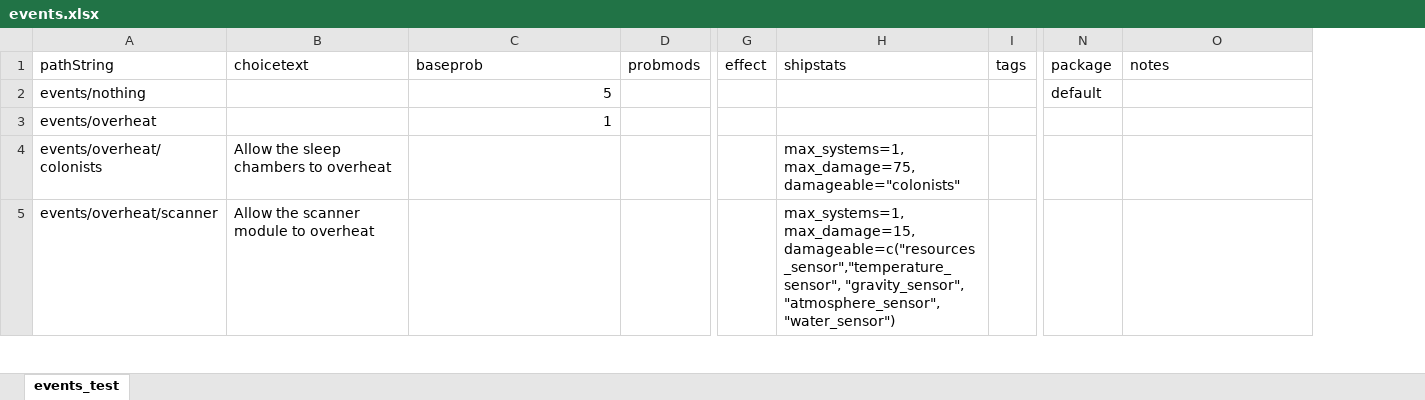
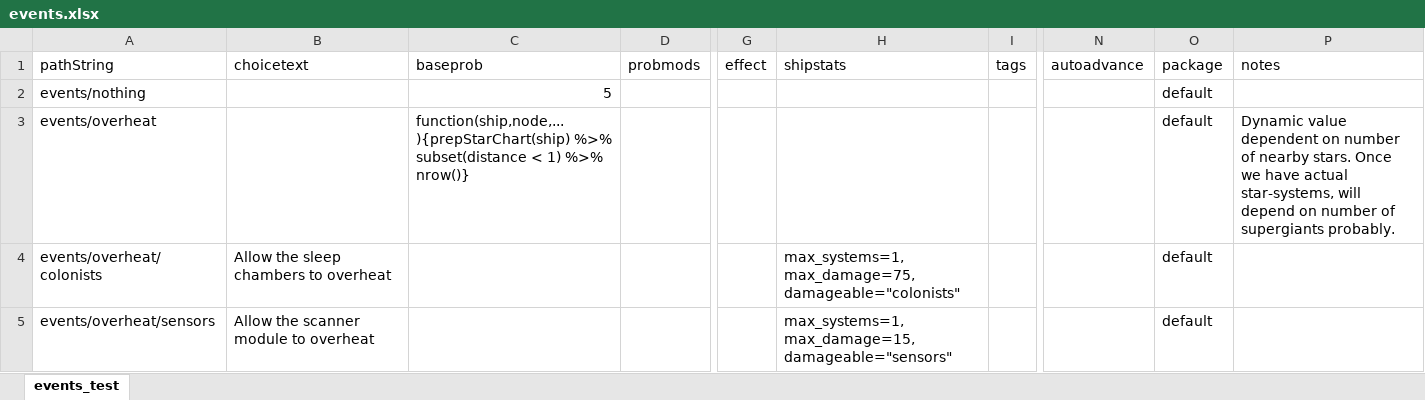
Before and after one commit to Leoists/staRship, an Excel workbook: events.xlsx, sheet events_test, drawn as a sheet; only a part is shown, gaps mark what is left out; values as stored, in another font and other column widths than the file's, no borders; addresses are those after the commit; the diff covers the shown part only; the diff names each change by its address in the sheet, - before the commit and + after, or states it on an @@ line.

Commit message:
events.xlsx; events; Adds radiation and overwhelmed.

```diff
--- a/events.xlsx (sheet events_test)
+++ b/events.xlsx (sheet events_test)
+column N (autoadvance), empty
-C3 (baseprob): 1
+C3 (baseprob): function(ship,node,...){prepStarChart(ship) %>% subset(distance < 1) %>% nrow()}
-O3:O5 (package): (empty)
+O3:O5 (package): default
-P3 (notes): (empty)
+P3 (notes): Dynamic value dependent on number of nearby stars. Once we have actual star-systems, will depend on number of supergiants probably.
-A5 (pathString): events/overheat/scanner
+A5 (pathString): events/overheat/sensors
-H5 (shipstats): max_systems=1, max_damage=15,damageable=c("resources_sensor","temperature_sensor", "gravity_sensor", "atmosphere_sensor","water_sensor")
+H5 (shipstats): max_systems=1, max_damage=15,damageable="sensors"
```
Also changed, not shown: 10 added rows and 6 edited cells elsewhere in this sheet.
